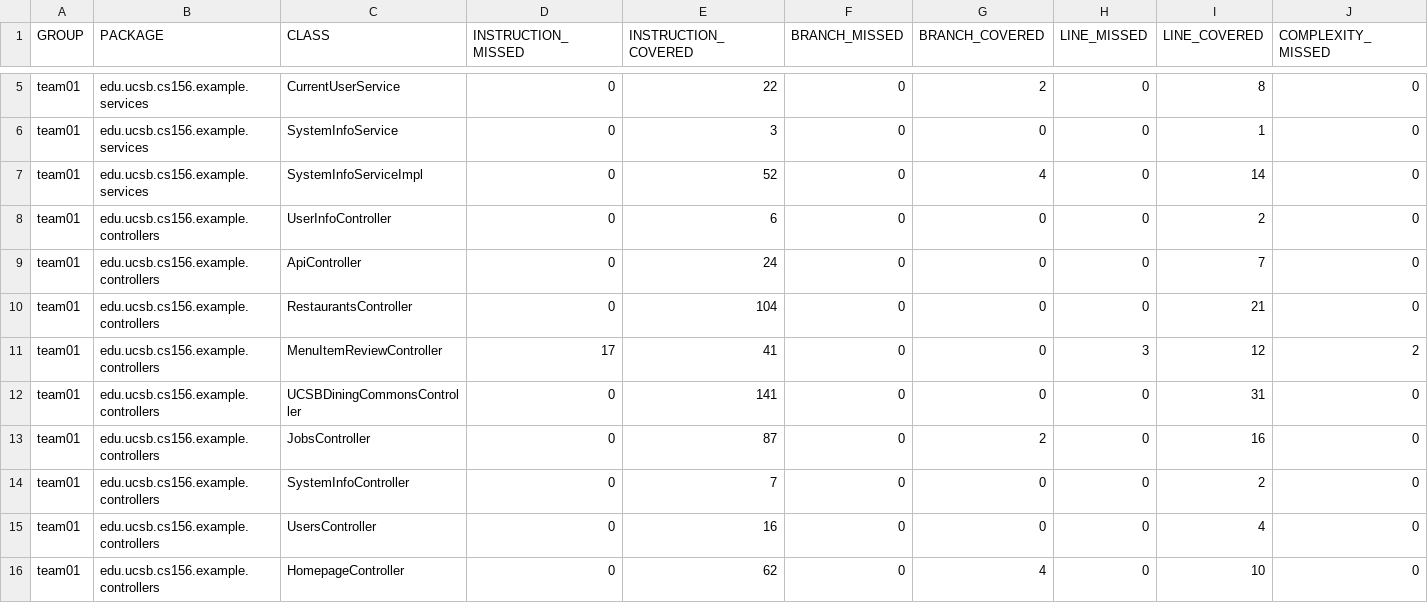
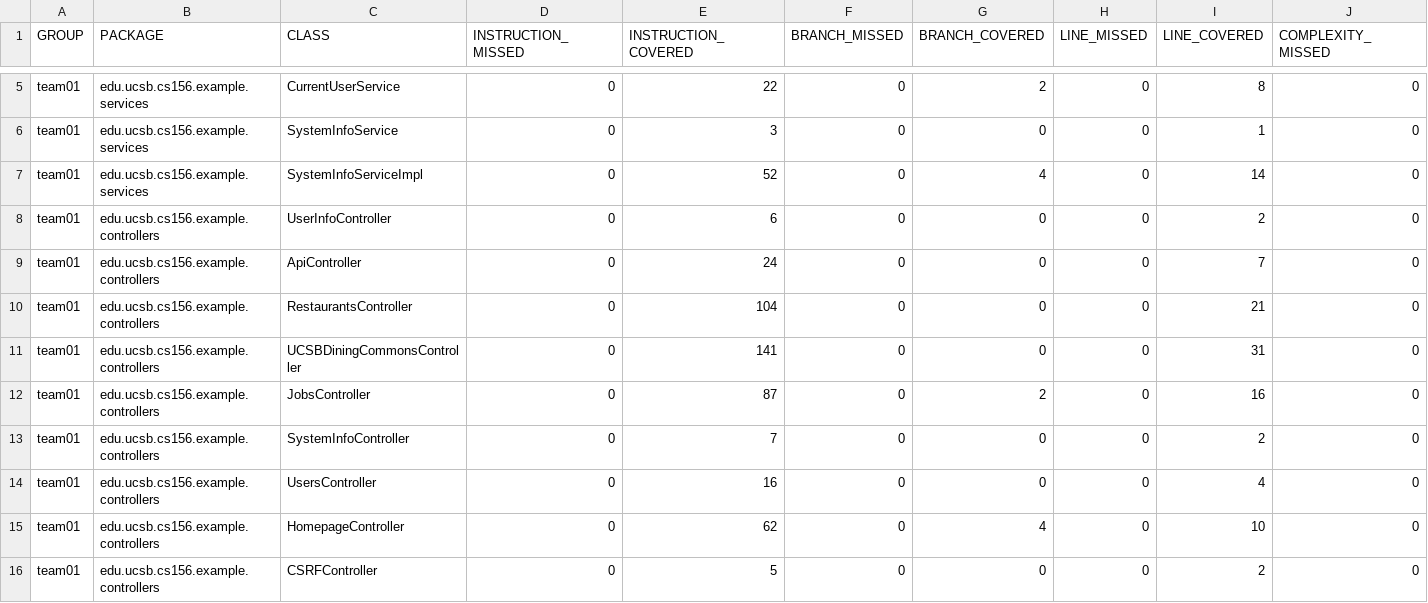
Before and after one commit to ucsb-cs156-s25/team01-s25-03, a CSV file: jacoco/jacoco.csv, drawn as a sheet; only a part is shown, gaps mark what is left out; the shorter side is filled out with more unchanged rows; rows hold the shown columns only; the diff names each change by its address in the sheet, - before the commit and + after, or states it on an @@ line.

Commit message:
Deploying to gh-pages from @ ucsb-cs156-s25/team01-s25-03@9fffcd94db96b10a4fd5fa771d12111c31931a1e 🚀

```diff
--- a/jacoco/jacoco.csv
+++ b/jacoco/jacoco.csv
-row 11: team01 | edu.ucsb.cs156.example.controllers | MenuItemReviewController | 17 | 41 | 0 | 0 | 3 | 12 | 2
```
Also changed, not shown: 7 other files.
